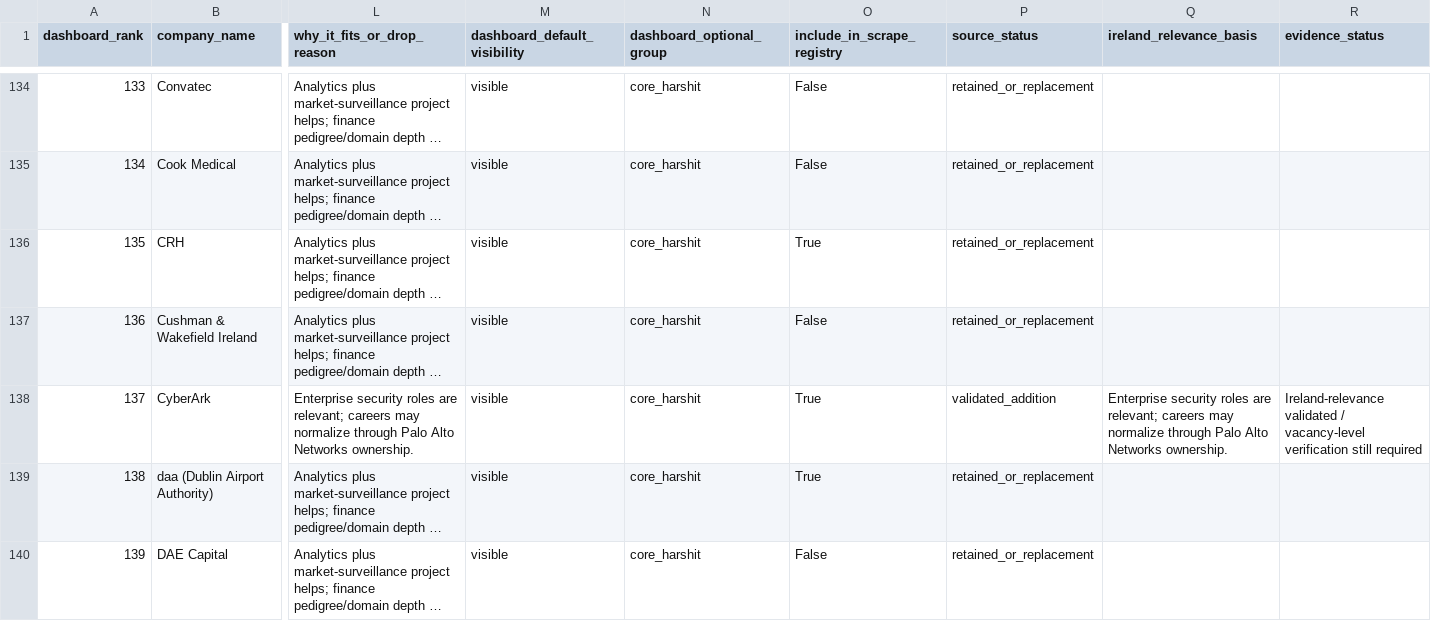
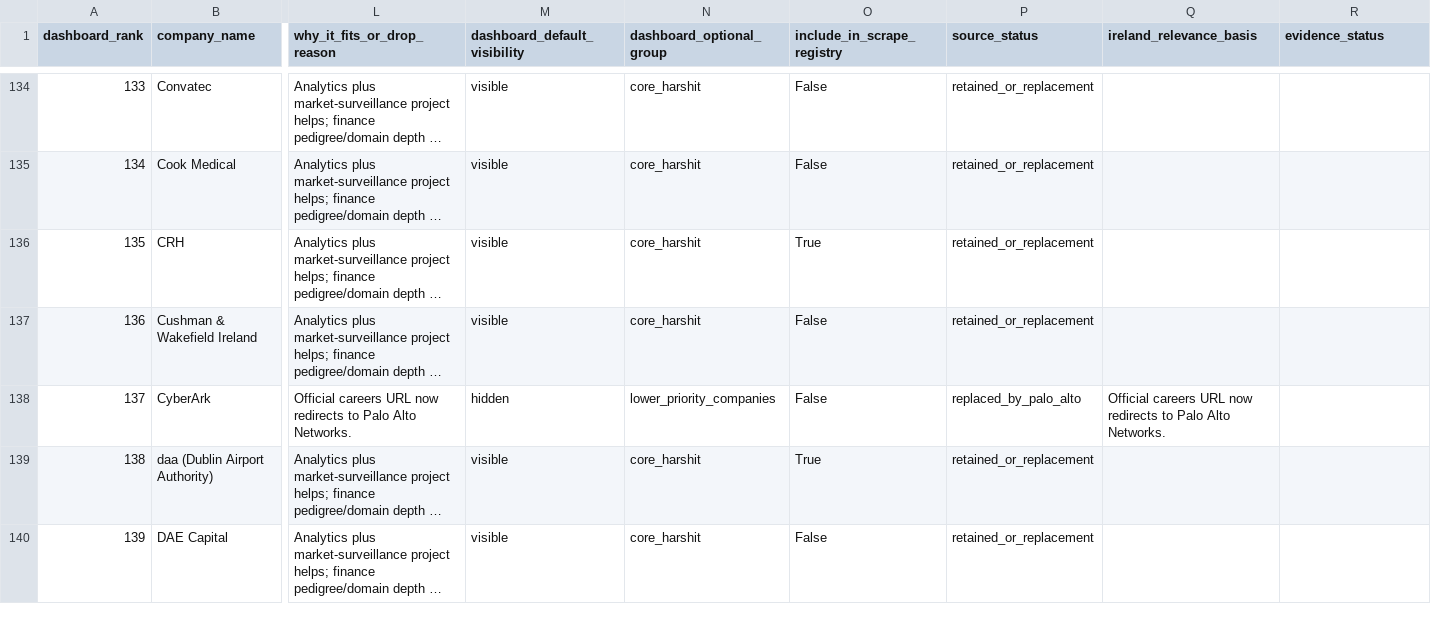
Before and after one commit to kotnala-harshit/job-dashboard, a CSV file: ireland_job_radar_HARSHIT_MASTER.csv, drawn as a sheet; only a part is shown, gaps mark what is left out; long unchanged cells end in …; the diff covers the shown part only; the diff names each change by its address in the sheet, - before the commit and + after, or states it on an @@ line.

Commit message:
Audit remaining zero-job companies

```diff
--- a/ireland_job_radar_HARSHIT_MASTER.csv
+++ b/ireland_job_radar_HARSHIT_MASTER.csv
-L138 (why_it_fits_or_drop_reason): Enterprise security roles are relevant; careers may normalize through Palo Alto Networks ownership.
+L138 (why_it_fits_or_drop_reason): Official careers URL now redirects to Palo Alto Networks.
-M138 (dashboard_default_visibility): visible
+M138 (dashboard_default_visibility): hidden
-N138 (dashboard_optional_group): core_harshit
+N138 (dashboard_optional_group): lower_priority_companies
-O138 (include_in_scrape_registry): True
+O138 (include_in_scrape_registry): False
-P138 (source_status): validated_addition
+P138 (source_status): replaced_by_palo_alto
-Q138 (ireland_relevance_basis): Enterprise security roles are relevant; careers may normalize through Palo Alto Networks ownership.
+Q138 (ireland_relevance_basis): Official careers URL now redirects to Palo Alto Networks.
-R138 (evidence_status): Ireland-relevance validated / vacancy-level verification still required
+R138 (evidence_status): (empty)
```
Also changed, not shown: 6 edited cells elsewhere in this file, 3 other files.
